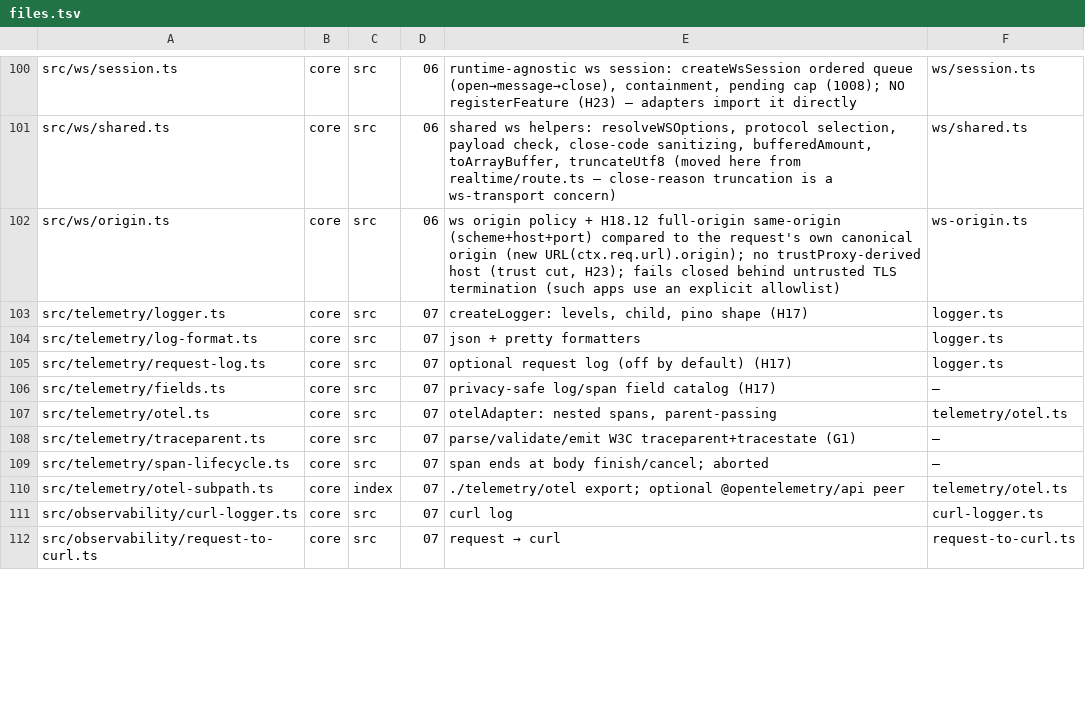
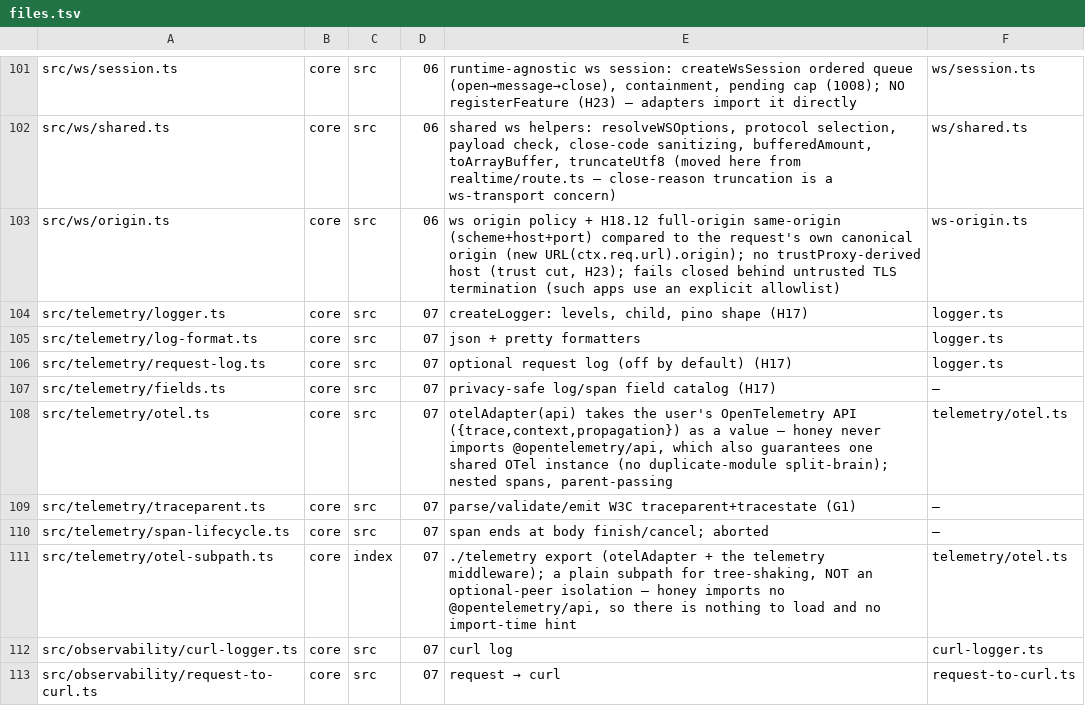
Before and after one commit to workerstack/backend, a TSV file: blueprint/files.tsv, drawn as a sheet; only a part is shown, gaps mark what is left out; the diff covers the shown part only.

Commit message:
docs(blueprint): rule bit-07 (proxy/i18n slots cut, logger value, tap rows, otel passed-in, phasing)

```diff
--- a/blueprint/files.tsv
+++ b/blueprint/files.tsv
@@ -106,6 +107,6 @@ src/telemetry/request-log.ts	core	src	07	optional request log (off by default) (
 src/telemetry/fields.ts	core	src	07	privacy-safe log/span field catalog (H17)	—
-src/telemetry/otel.ts	core	src	07	otelAdapter: nested spans, parent-passing	telemetry/otel.ts
+src/telemetry/otel.ts	core	src	07	otelAdapter(api) takes the user's OpenTelemetry API ({trace,context,propagation}) as a value — honey never imports @opentelemetry/api, which also guarantees one shared OTel instance (no duplicate-module split-brain); nested spans, parent-passing	telemetry/otel.ts
 src/telemetry/traceparent.ts	core	src	07	parse/validate/emit W3C traceparent+tracestate (G1)	—
 src/telemetry/span-lifecycle.ts	core	src	07	span ends at body finish/cancel; aborted	—
-src/telemetry/otel-subpath.ts	core	index	07	./telemetry/otel export; optional @opentelemetry/api peer	telemetry/otel.ts
+src/telemetry/otel-subpath.ts	core	index	07	./telemetry export (otelAdapter + the telemetry middleware); a plain subpath for tree-shaking, NOT an optional-peer isolation — honey imports no @opentelemetry/api, so there is nothing to load and no import-time hint	telemetry/otel.ts
 src/observability/curl-logger.ts	core	src	07	curl log	curl-logger.ts
```
Also changed, not shown: 2 added rows and 4 edited cells elsewhere in this file, 1 other file.
